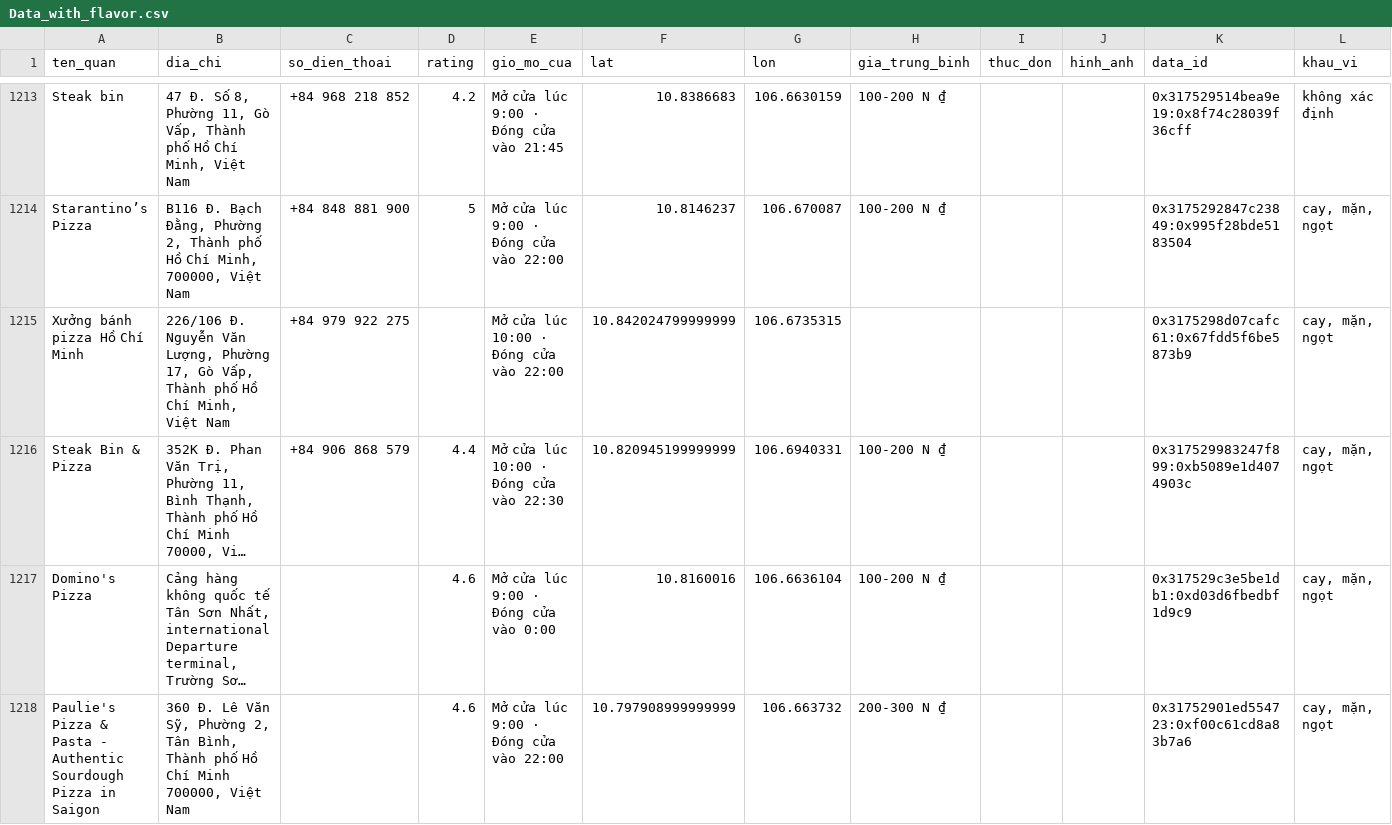
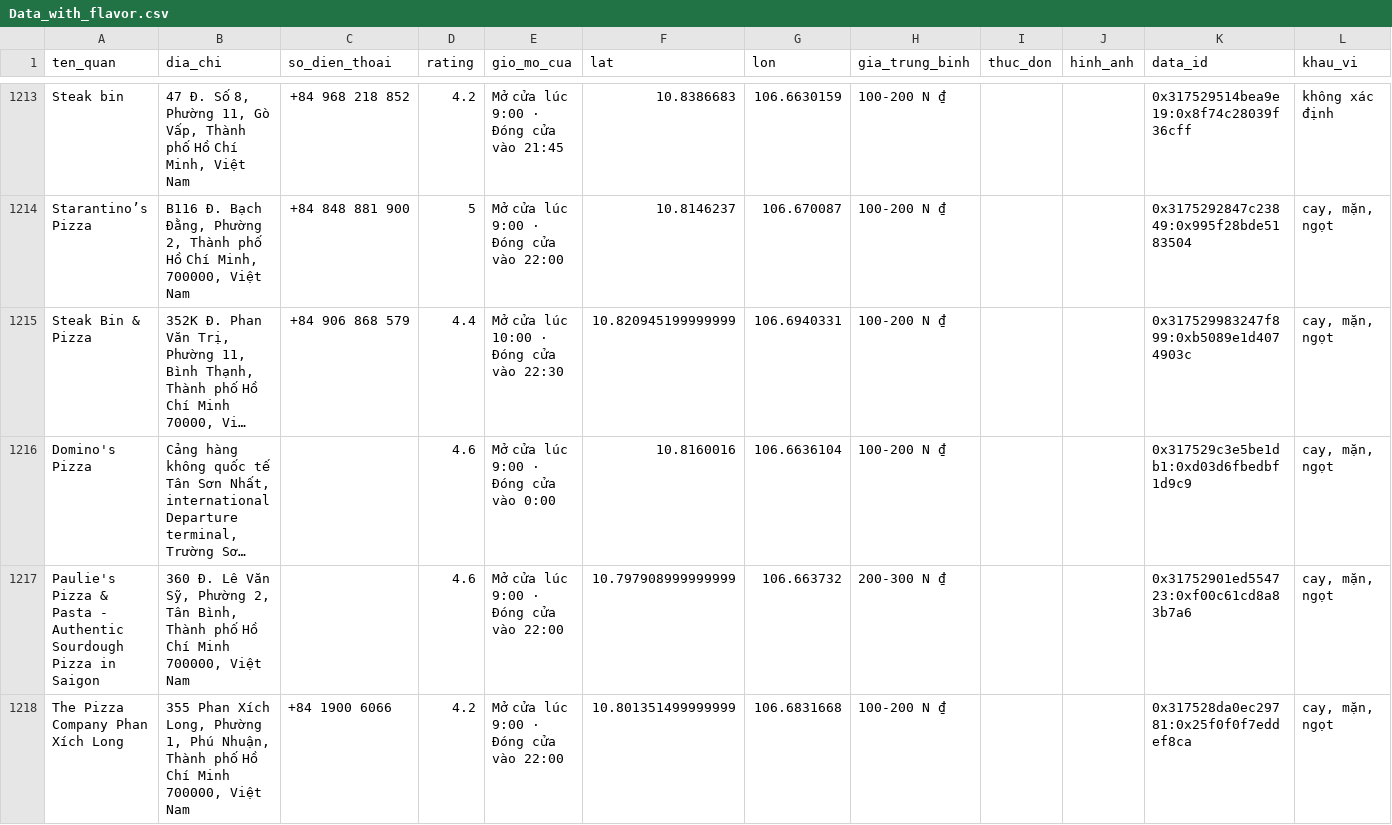
Before and after one commit to mkbang2411-oss/TDTT---U-I-A, a CSV file: backend/Data_with_flavor.csv, drawn as a sheet; only a part is shown, gaps mark what is left out; the shorter side is filled out with more unchanged rows; long unchanged cells end in …; rows hold the shown columns only; the diff names each change by its address in the sheet, - before the commit and + after, or states it on an @@ line.

```diff
--- a/backend/Data_with_flavor.csv
+++ b/backend/Data_with_flavor.csv
-row 1215: Xưởng bánh pizza Hồ Chí Minh | 226/106 Đ. Nguyễn Văn Lượng, Phường 17, Gò Vấp, Thành phố Hồ Chí Minh, Việt Nam | +84 979 922 275 |  | Mở cửa lúc 10:00 ⋅ Đóng cửa vào 22:00 | 10.842024799999999 | 106.6735315 |  |  |  | 0x3175298d07cafc61:0x67fdd5f6be5873b9 | cay, mặn, ngọt
```
Also changed, not shown: 4 other files.
